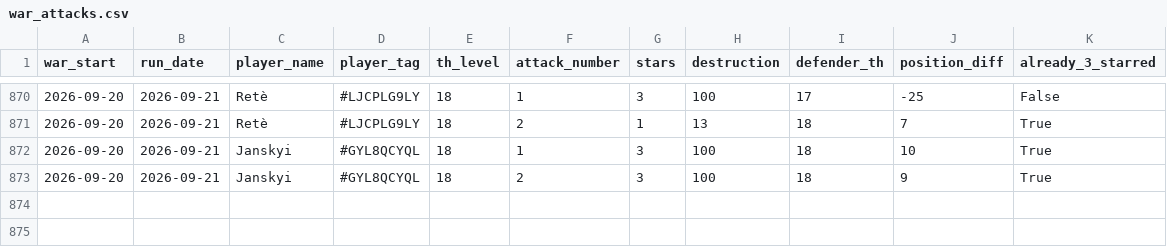
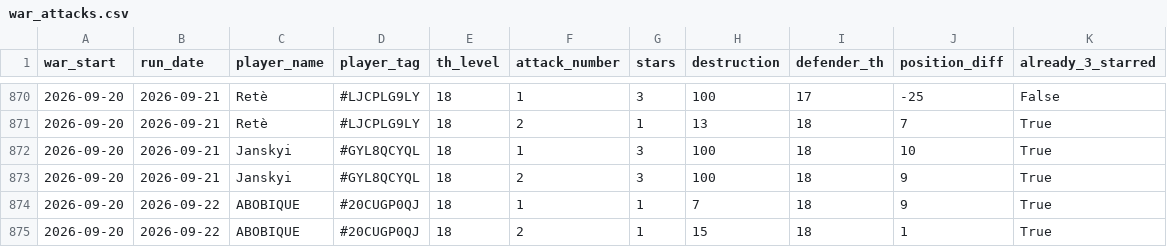
Before and after one commit to irisMoonwhisper/clash-of-clansh-scripts, a CSV file: war_attacks.csv, drawn as a sheet; only a part is shown, gaps mark what is left out; the diff names each change by its address in the sheet, - before the commit and + after, or states it on an @@ line.

```diff
--- a/war_attacks.csv
+++ b/war_attacks.csv
+row 874: 2026-09-20 | 2026-09-22 | ABOBIQUE | #20CUGP0QJ | 18 | 1 | 1 | 7 | 18 | 9 | True
+row 875: 2026-09-20 | 2026-09-22 | ABOBIQUE | #20CUGP0QJ | 18 | 2 | 1 | 15 | 18 | 1 | True
```
Also changed, not shown: war_defenses.csv.
